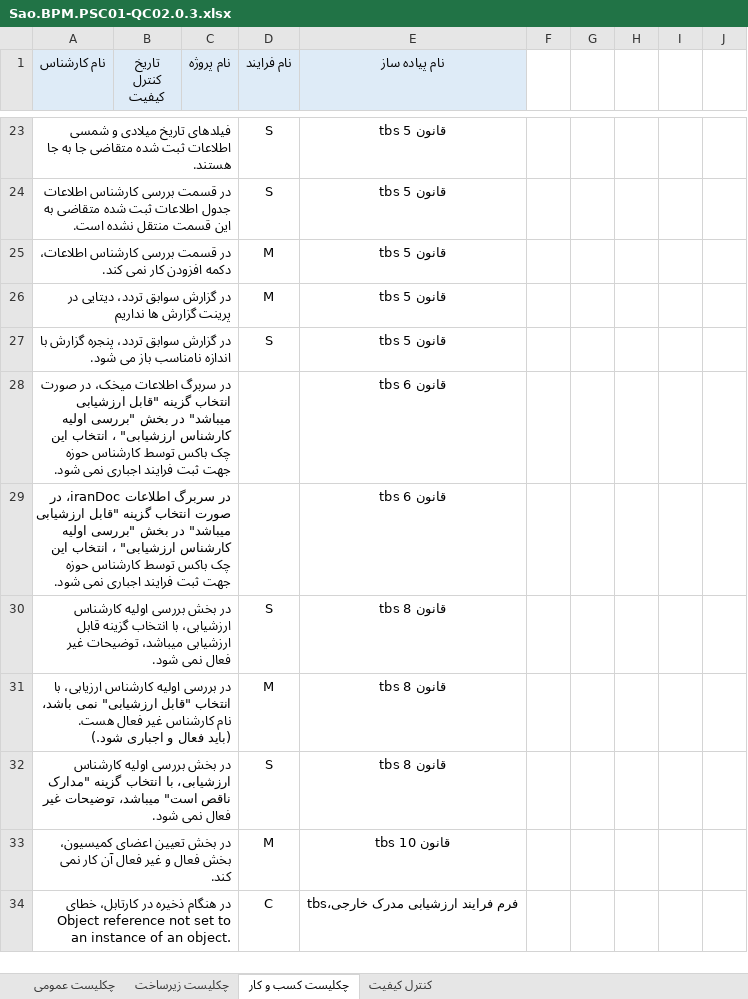
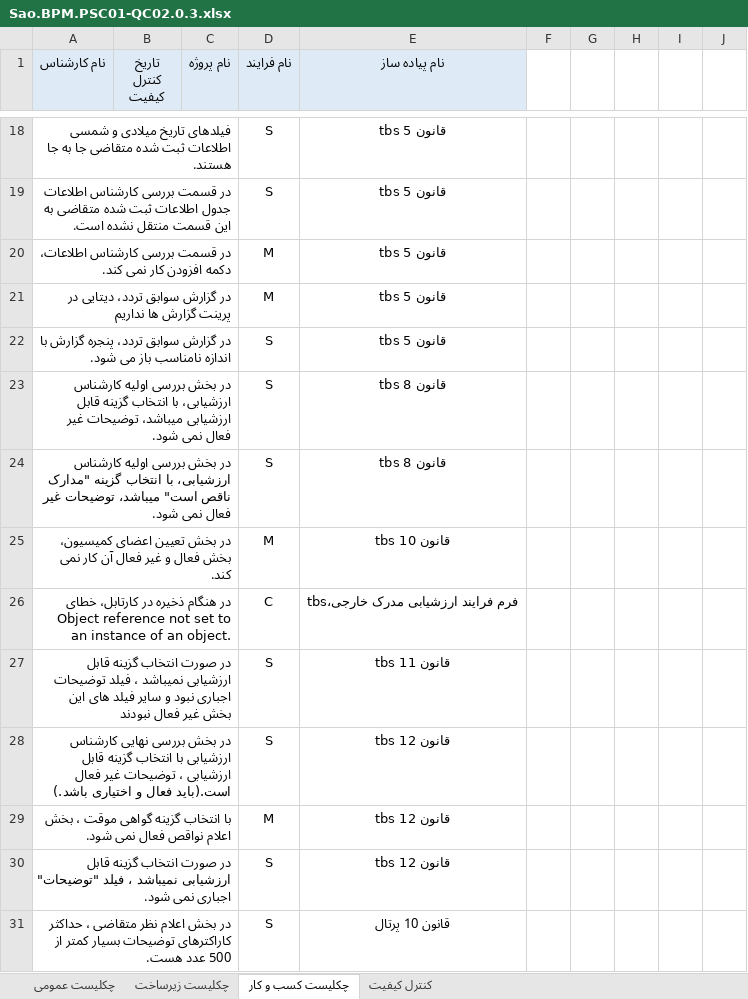
Before and after one commit to pouya-alipour741/control-quality, an Excel workbook: sazman omur daneshjuyan/Sao.BPM.PSC01-QC02.0.3.xlsx, sheet چکلیست کسب و کار, drawn as a sheet; only a part is shown, gaps mark what is left out; values as stored, in another font and other column widths than the file's, no borders; conditional formats not drawn; removed rows and columns are numbered as before the commit, all else as after; ↵ is a line break in a cell; the diff covers the shown part only; the diff names each change by its address in the sheet, - before the commit and + after, or states it on an @@ line.

```diff
--- a/sazman omur daneshjuyan/Sao.BPM.PSC01-QC02.0.3.xlsx (sheet چکلیست کسب و کار)
+++ b/sazman omur daneshjuyan/Sao.BPM.PSC01-QC02.0.3.xlsx (sheet چکلیست کسب و کار)
-row 28: در سربرگ اطلاعات میخک، در صورت انتخاب گزینه "قابل ارزشیابی میباشد" در بخش "بررسی اولیه کارشناس ارزشیابی" ، انتخاب این چک باکس توسط کارشناس حوزه جهت ثبت فرایند اجباری نمی شود. |  |  |  | قانون 6 tbs
-row 29: در سربرگ اطلاعات iranDoc، در صورت انتخاب گزینه "قابل ارزشیابی میباشد" در بخش "بررسی اولیه کارشناس ارزشیابی" ، انتخاب این چک باکس توسط کارشناس حوزه جهت ثبت فرایند اجباری نمی شود. |  |  |  | قانون 6 tbs
-row 31: در بررسی اولیه کارشناس ارزیابی، با انتخاب "قابل ارزشیابی" نمی باشد، نام کارشناس غیر فعال هست. ↵ (باید فعال و اجباری شود.) |  |  | M | قانون 8 tbs
+row 27: در صورت انتخاب گزینه قابل ارزشیابی نمیباشد ، فیلد توضیحات اجباری نبود و سایر فیلد های این بخش غیر فعال نبودند |  |  | S | قانون 11 tbs
+row 28: در بخش بررسی نهایی کارشناس ارزشیابی با انتخاب گزینه قابل ارزشیابی ، توضیحات غیر فعال است.(باید فعال و اختیاری باشد.) |  |  | S | قانون 12 tbs
+row 29: با انتخاب گزینه گواهی موقت ، بخش اعلام نواقص فعال نمی شود. |  |  | M | قانون 12 tbs
+row 30: در صورت انتخاب گزینه قابل ارزشیابی نمیباشد ، فیلد "توضیحات" اجباری نمی شود. |  |  | S | قانون 12 tbs
+row 31: در بخش اعلام نظر متقاضی ، حداکثر کاراکترهای توضیحات بسیار کمتر از 500 عدد هست. |  |  | S | قانون 10 پرتال
```
Also changed, not shown: 12 added rows, 5 removed rows and 1 edited cell elsewhere in this sheet, sheet کنترل کیفیت, sheet چکلیست زیرساخت, sheet چکلیست عمومی, 4 other files.
